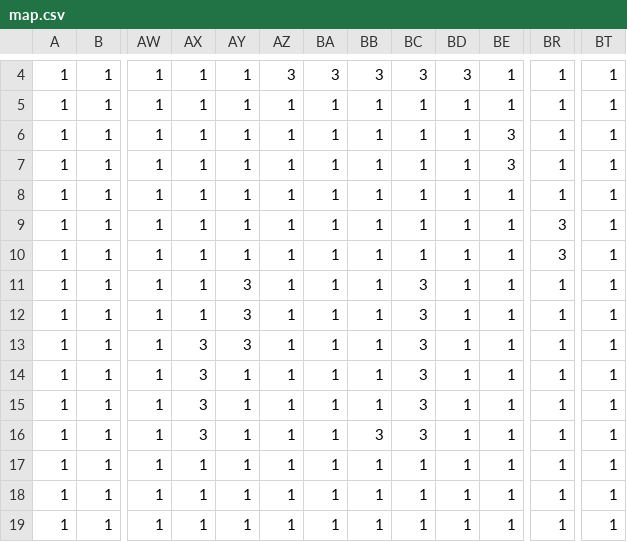
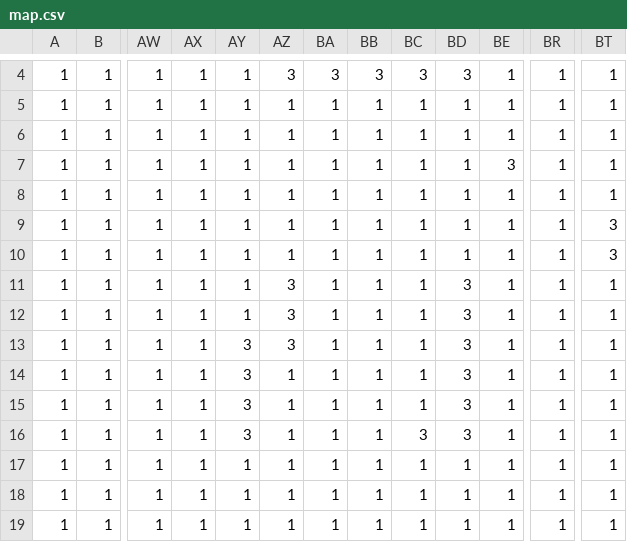
Before and after one commit to HelloHaruSystem/game_jam, a CSV file: assets/map/map.csv, drawn as a sheet; only a part is shown, gaps mark what is left out; the diff names each change by its address in the sheet, - before the commit and + after, or states it on an @@ line.

Commit message:
fixed issues with the tilemap

```diff
--- a/assets/map/map.csv
+++ b/assets/map/map.csv
-BE6: 3
+BE6: 1
-BR9:BR10: 3
+BR9:BR10: 1
-BT9:BT10: 1
+BT9:BT10: 3
-AY11:AY12: 3
+AY11:AY12: 1
-AZ11:AZ13: 1
+AZ11:AZ13: 3
-BC11:BC15: 3
+BC11:BC15: 1
-BD11:BD16: 1
+BD11:BD16: 3
-AX13:AX16: 3
+AX13:AX16: 1
-AY14:AY16: 1
+AY14:AY16: 3
-BB16: 3
+BB16: 1
```
